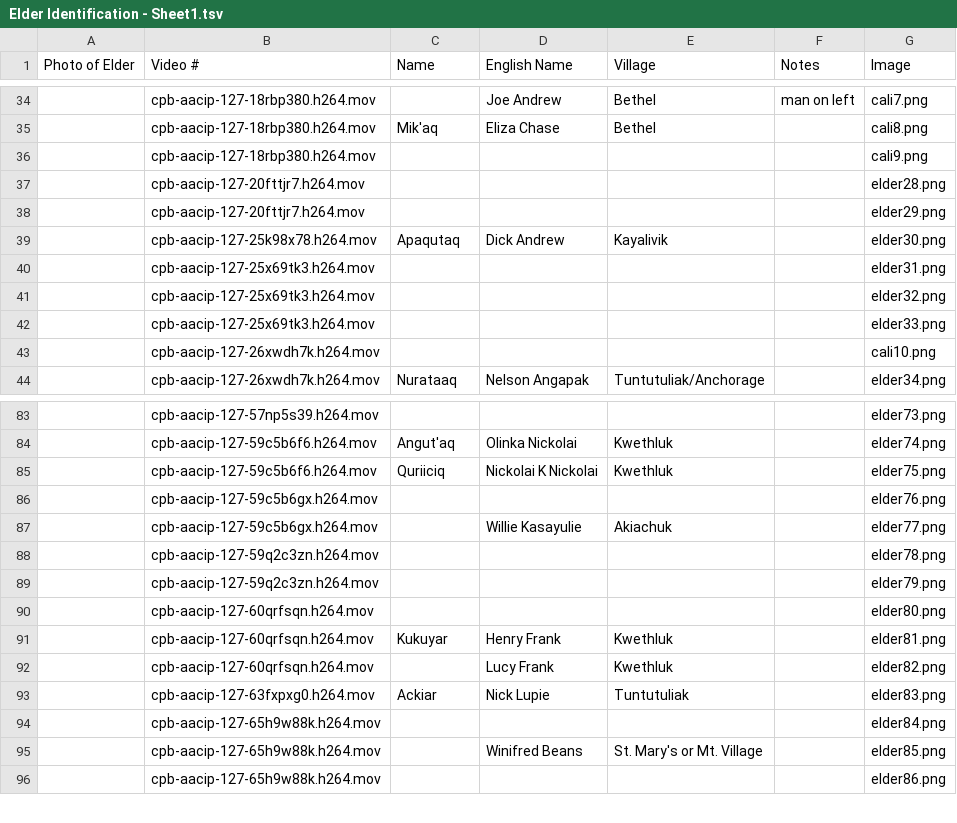
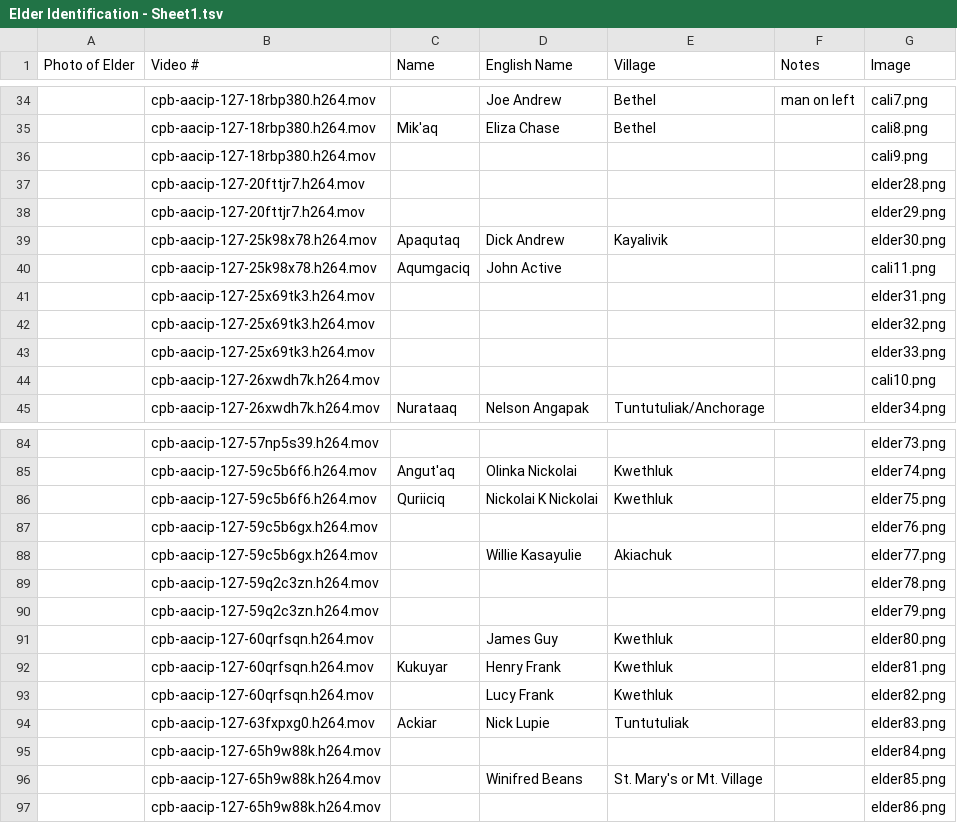
Before and after one commit to cwtliu/kyukwow, a TSV file: data/Elder Identification - Sheet1.tsv, drawn as a sheet; only a part is shown, gaps mark what is left out.

Commit message:
john active into elder identification

```diff
--- a/data/Elder Identification - Sheet1.tsv
+++ b/data/Elder Identification - Sheet1.tsv
@@ -39,2 +39,3 @@ Photo of Elder	Video #	Name	English Name	Village	Notes	Image
 	cpb-aacip-127-25k98x78.h264.mov	Apaqutaq	Dick Andrew	Kayalivik		elder30.png
+	cpb-aacip-127-25k98x78.h264.mov	Aqumgaciq	John Active			cali11.png
 	cpb-aacip-127-25x69tk3.h264.mov					elder31.png
@@ -89,3 +90,3 @@ Photo of Elder	Video #	Name	English Name	Village	Notes	Image
 	cpb-aacip-127-59q2c3zn.h264.mov					elder79.png
-	cpb-aacip-127-60qrfsqn.h264.mov					elder80.png
+	cpb-aacip-127-60qrfsqn.h264.mov		James Guy	Kwethluk		elder80.png
 	cpb-aacip-127-60qrfsqn.h264.mov	Kukuyar	Henry Frank	Kwethluk		elder81.png
```
Also changed, not shown: 6 other files.
